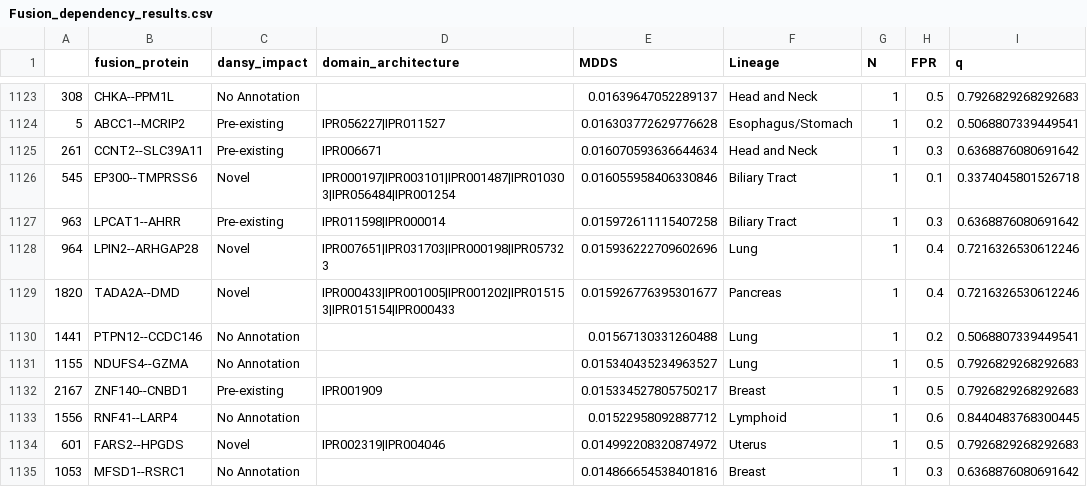
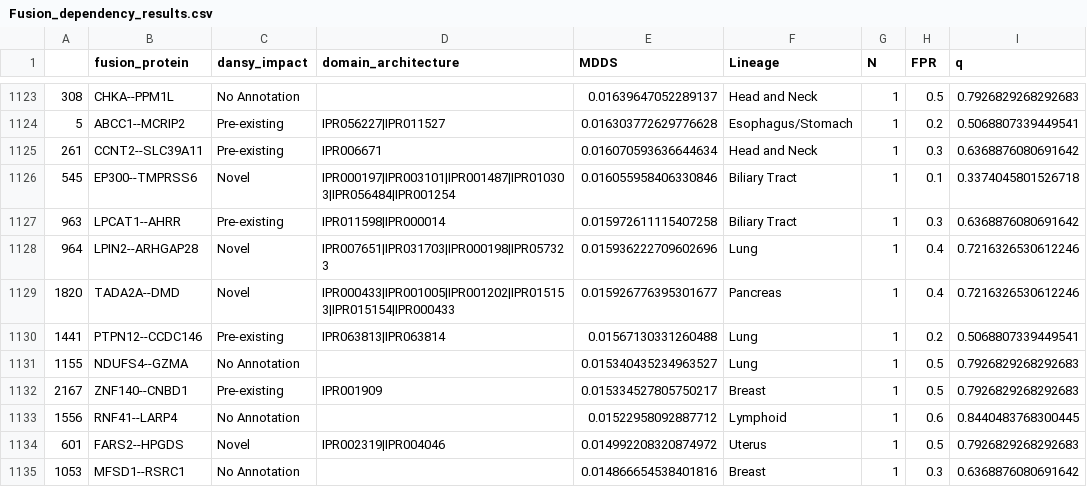
Before and after one commit to NaegleLab/DANSy_Applications, a CSV file: Fusion_dependency_results.csv, drawn as a sheet; only a part is shown, gaps mark what is left out; the diff names each change by its address in the sheet, - before the commit and + after, or states it on an @@ line.

Commit message:
Updated the fusion intermediate dependency file

```diff
--- a/Fusion_dependency_results.csv
+++ b/Fusion_dependency_results.csv
-C1130 (dansy_impact): No Annotation
+C1130 (dansy_impact): Pre-existing
-D1130 (domain_architecture): (empty)
+D1130 (domain_architecture): IPR063813|IPR063814
```
